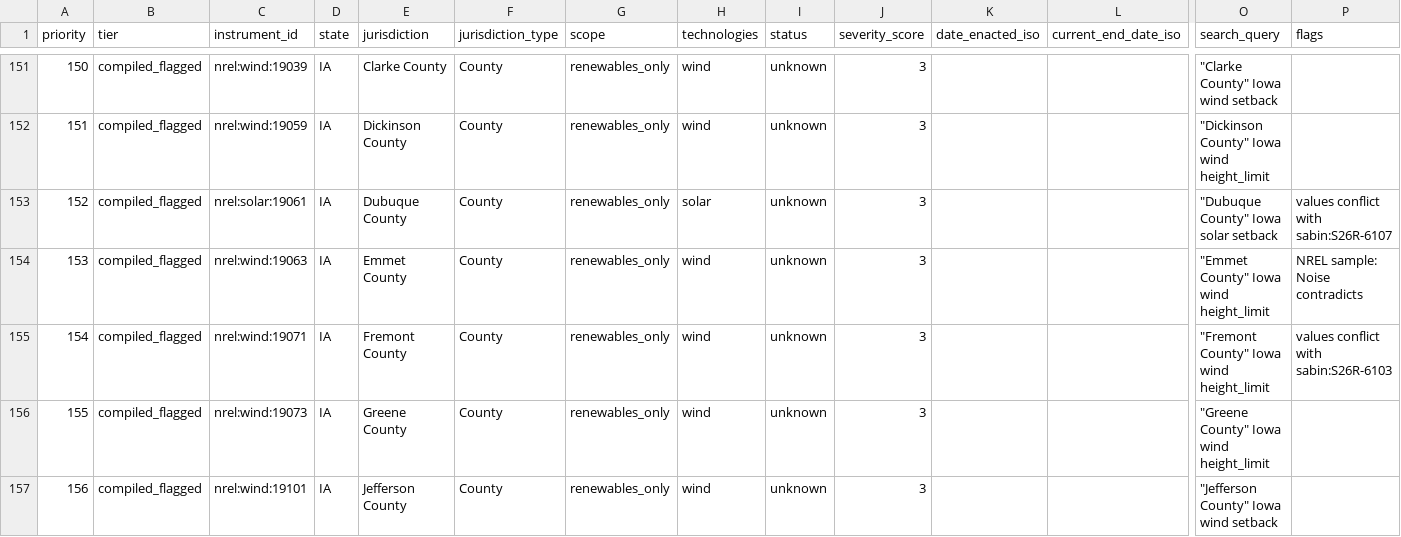
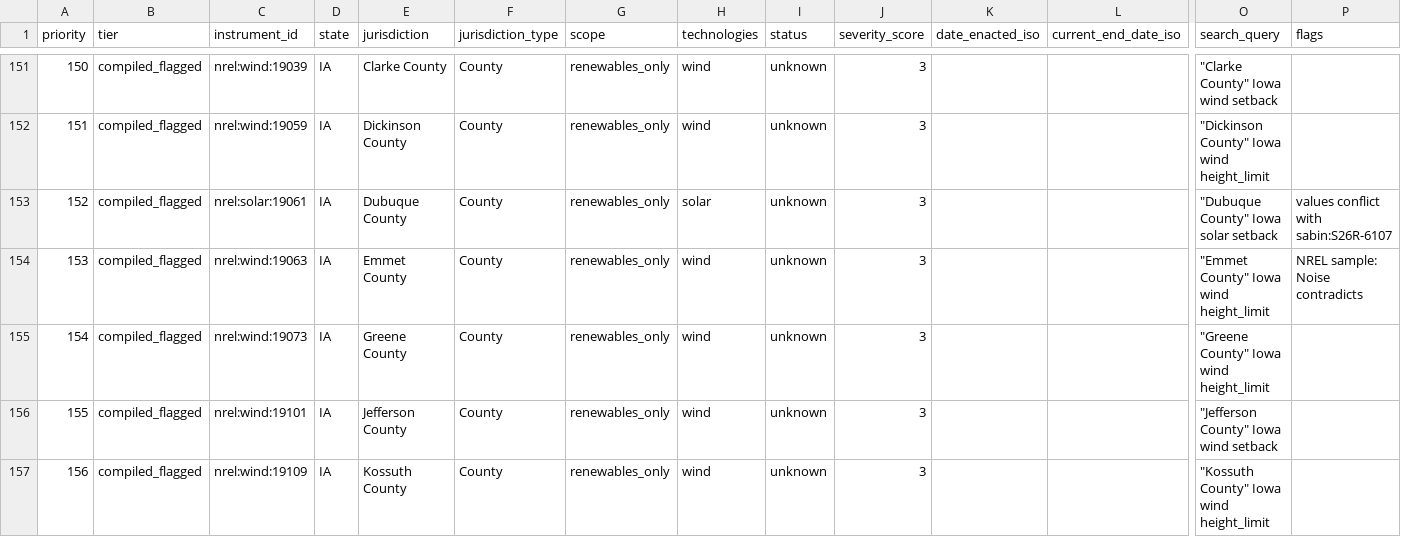
Before and after one commit to pricephillips/renewable-opposition, a CSV file: data/review/restriction_worklist.csv, drawn as a sheet; only a part is shown, gaps mark what is left out; the shorter side is filled out with more unchanged rows; removed rows and columns are numbered as before the commit, all else as after; rows hold the shown columns only; the diff covers the shown part only; the diff names each change by its address in the sheet, - before the commit and + after, or states it on an @@ line.

```diff
--- a/data/review/restriction_worklist.csv
+++ b/data/review/restriction_worklist.csv
-row 155: 154 | compiled_flagged | nrel:wind:19071 | IA | Fremont County | County | renewables_only | wind | unknown | 3 |  |  | "Fremont County" Iowa wind height_limit | values conflict with sabin:S26R-6103
@@ column A (priority) renumbered from row 155 down @@
```
Also changed, not shown: 3 removed rows and 6 edited cells elsewhere in this file, 7 other files.
